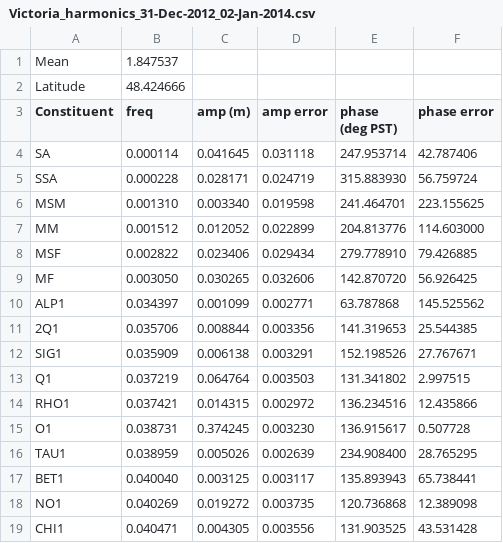
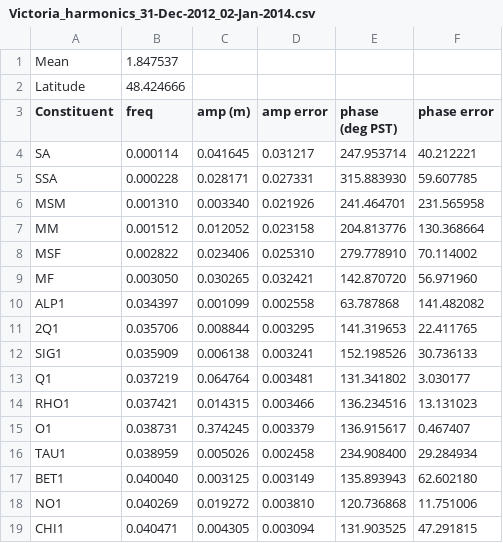
Before and after one commit to SalishSeaCast/analysis, a CSV file: Nancy/tides/Victoria_harmonics_31-Dec-2012_02-Jan-2014.csv, drawn as a sheet; only a part is shown; the diff covers the shown part only.

```diff
--- a/Nancy/tides/Victoria_harmonics_31-Dec-2012_02-Jan-2014.csv
+++ b/Nancy/tides/Victoria_harmonics_31-Dec-2012_02-Jan-2014.csv
@@ -3,17 +3,17 @@ Latitude 	48.424666
 Constituent 	 freq 	 amp (m) 	 amp error 	 phase (deg PST) 	 phase error
-SA   	 0.000114	 0.041645	 0.031118	 247.953714	 42.787406
-SSA  	 0.000228	 0.028171	 0.024719	 315.883930	 56.759724
-MSM  	 0.001310	 0.003340	 0.019598	 241.464701	 223.155625
-MM   	 0.001512	 0.012052	 0.022899	 204.813776	 114.603000
-MSF  	 0.002822	 0.023406	 0.029434	 279.778910	 79.426885
-MF   	 0.003050	 0.030265	 0.032606	 142.870720	 56.926425
-ALP1 	 0.034397	 0.001099	 0.002771	 63.787868	 145.525562
-2Q1  	 0.035706	 0.008844	 0.003356	 141.319653	 25.544385
-SIG1 	 0.035909	 0.006138	 0.003291	 152.198526	 27.767671
-Q1   	 0.037219	 0.064764	 0.003503	 131.341802	 2.997515
-RHO1 	 0.037421	 0.014315	 0.002972	 136.234516	 12.435866
-O1   	 0.038731	 0.374245	 0.003230	 136.915617	 0.507728
-TAU1 	 0.038959	 0.005026	 0.002639	 234.908400	 28.765295
-BET1 	 0.040040	 0.003125	 0.003117	 135.893943	 65.738441
-NO1  	 0.040269	 0.019272	 0.003735	 120.736868	 12.389098
-CHI1 	 0.040471	 0.004305	 0.003556	 131.903525	 43.531428
+SA   	 0.000114	 0.041645	 0.031217	 247.953714	 40.212221
+SSA  	 0.000228	 0.028171	 0.027331	 315.883930	 59.607785
+MSM  	 0.001310	 0.003340	 0.021926	 241.464701	 231.565958
+MM   	 0.001512	 0.012052	 0.023158	 204.813776	 130.368664
+MSF  	 0.002822	 0.023406	 0.025310	 279.778910	 70.114002
+MF   	 0.003050	 0.030265	 0.032421	 142.870720	 56.971960
+ALP1 	 0.034397	 0.001099	 0.002558	 63.787868	 141.482082
+2Q1  	 0.035706	 0.008844	 0.003295	 141.319653	 22.411765
+SIG1 	 0.035909	 0.006138	 0.003241	 152.198526	 30.736133
+Q1   	 0.037219	 0.064764	 0.003481	 131.341802	 3.030177
+RHO1 	 0.037421	 0.014315	 0.003466	 136.234516	 13.131023
+O1   	 0.038731	 0.374245	 0.003379	 136.915617	 0.467407
+TAU1 	 0.038959	 0.005026	 0.002458	 234.908400	 29.284934
+BET1 	 0.040040	 0.003125	 0.003149	 135.893943	 62.602180
+NO1  	 0.040269	 0.019272	 0.003810	 120.736868	 11.751006
+CHI1 	 0.040471	 0.004305	 0.003094	 131.903525	 47.291815
```
Also changed, not shown: 102 edited cells elsewhere in this file, Nancy/tides/Campbell River_harmonics_31-Dec-2012_02-Jan-2014.csv, Nancy/tides/Patricia Bay_harmonics_31-Dec-2012_02-Jan-2014.csv, 6 other files.
